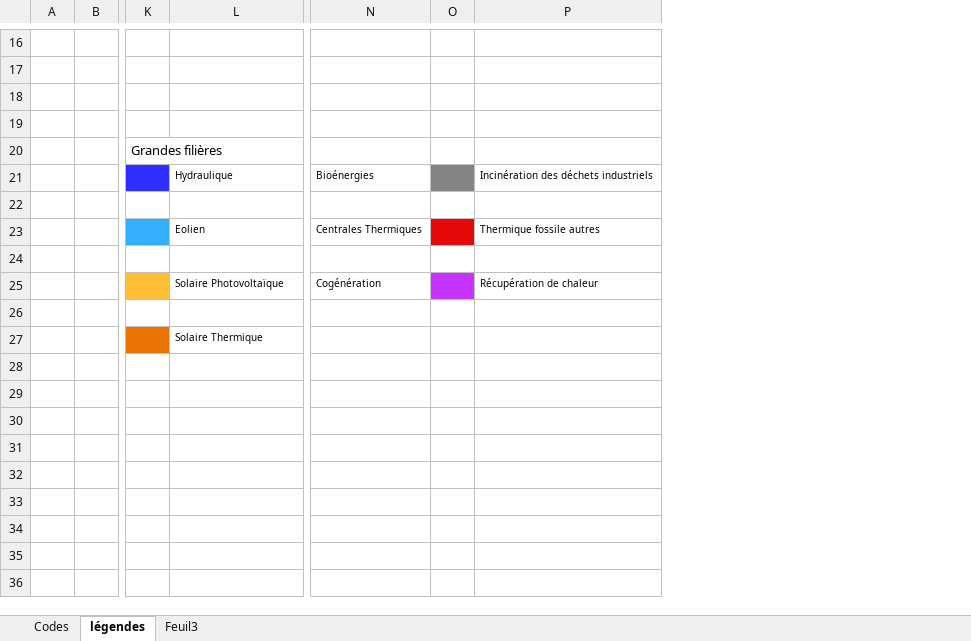
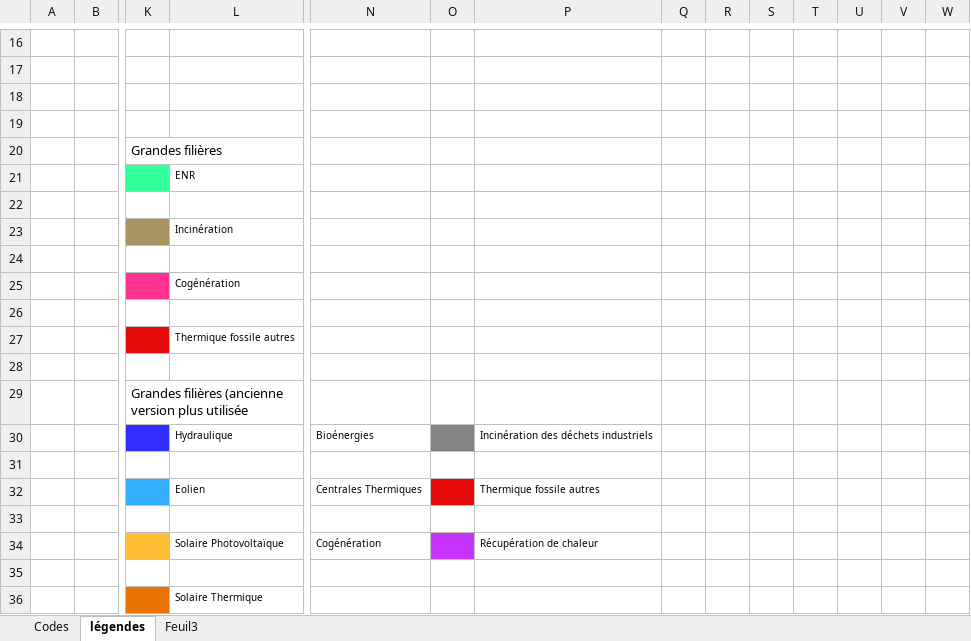
Before and after one commit to airpaca/CIGALE, an Excel workbook: img/plot_legends.xlsx, sheet légendes, drawn as a sheet; only a part is shown, gaps mark what is left out; values as stored, in another font and other column widths than the file's, no borders; rows hold the shown columns only; the diff covers the shown part only; the diff names each change by its address in the sheet, - before the commit and + after, or states it on an @@ line.

Commit message:
Prod - Modification des filières

```diff
--- a/img/plot_legends.xlsx (sheet légendes)
+++ b/img/plot_legends.xlsx (sheet légendes)
+column Q, empty
+column R, empty
+column S, empty
+column T, empty
+column U, empty
+column V, empty
+column W, empty
+row 21:  |  |  | ENR
+row 22: (empty)
+row 23:  |  |  | Incinération
+row 24: (empty)
+row 25:  |  |  | Cogénération
+row 26: (empty)
+row 27:  |  |  | Thermique fossile autres
+row 28: (empty)
+row 29:  |  | Grandes filières (ancienne version plus utilisée
```
Also changed, not shown: 13 added rows elsewhere in this sheet, 8 other files.
